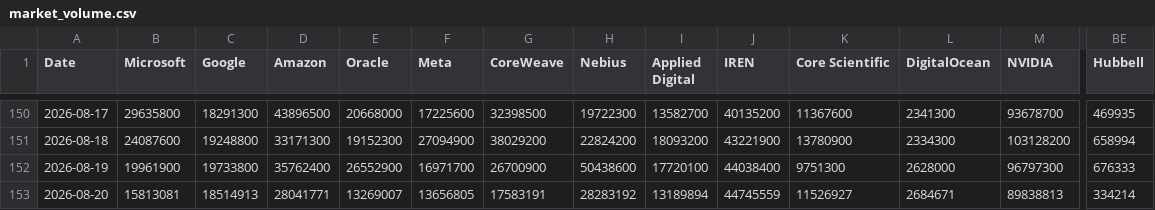
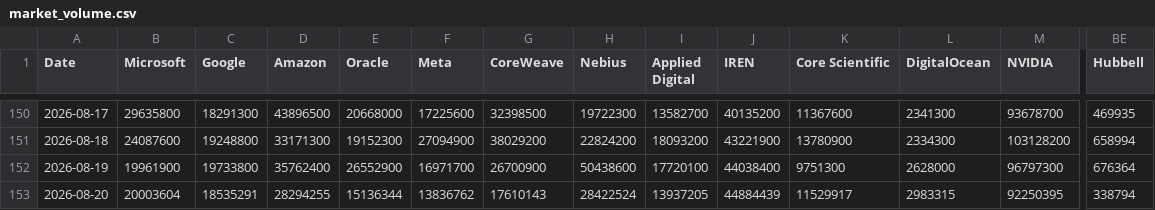
Before and after one commit to lemonca11/ai_invest_agent, a CSV file: data/market_volume.csv, drawn as a sheet; only a part is shown, gaps mark what is left out; the diff covers the shown part only; the diff names each change by its address in the sheet, - before the commit and + after, or states it on an @@ line.

```diff
--- a/data/market_volume.csv
+++ b/data/market_volume.csv
-BE152 (Hubbell): 676333
+BE152 (Hubbell): 676364
-B153 (Microsoft): 15813081
+B153 (Microsoft): 20003604
-C153 (Google): 18514913
+C153 (Google): 18535291
-D153 (Amazon): 28041771
+D153 (Amazon): 28294255
-E153 (Oracle): 13269007
+E153 (Oracle): 15136344
-F153 (Meta): 13656805
+F153 (Meta): 13836762
-G153 (CoreWeave): 17583191
+G153 (CoreWeave): 17610143
-H153 (Nebius): 28283192
+H153 (Nebius): 28422524
-I153 (Applied Digital): 13189894
+I153 (Applied Digital): 13937205
-J153 (IREN): 44745559
+J153 (IREN): 44884439
-K153 (Core Scientific): 11526927
+K153 (Core Scientific): 11529917
-L153 (DigitalOcean): 2684671
+L153 (DigitalOcean): 2983315
-M153 (NVIDIA): 89838813
+M153 (NVIDIA): 92250395
-BE153 (Hubbell): 334214
+BE153 (Hubbell): 338794
```
Also changed, not shown: 49 edited cells elsewhere in this file, data/market_signals.csv, 27 other files.
